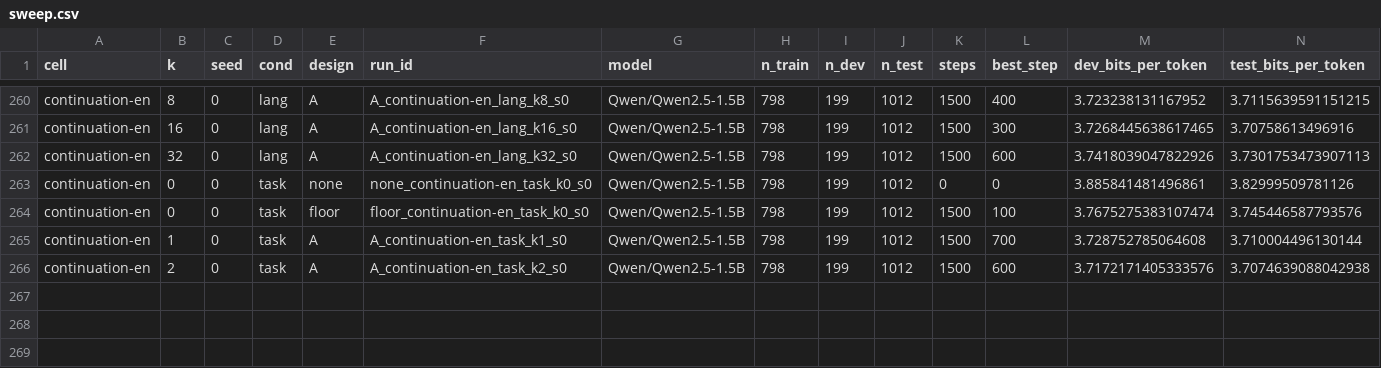
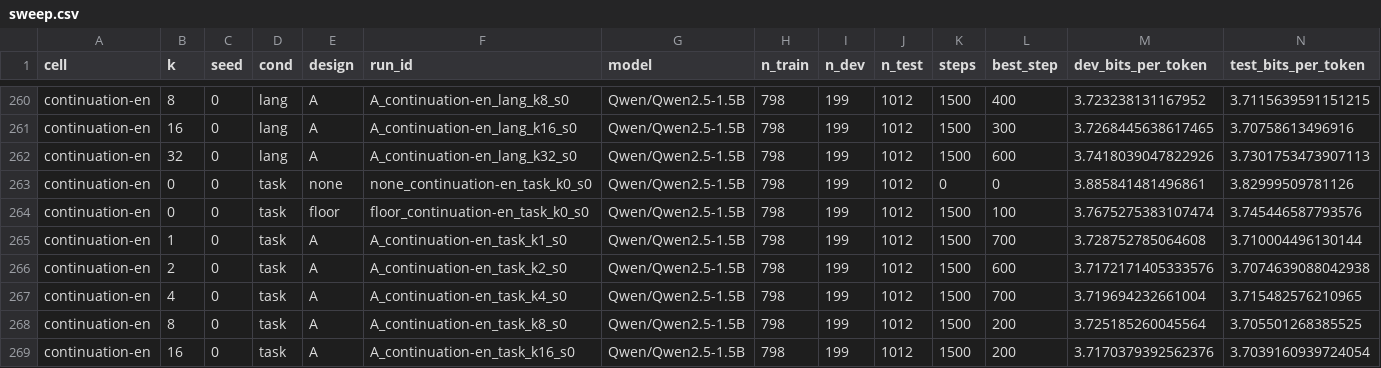
Before and after one commit to sirotenkogeorgii/prefix-programs, a CSV file: results_sync/sweep.csv, drawn as a sheet; only a part is shown, gaps mark what is left out; rows hold the shown columns only; the diff names each change by its address in the sheet, - before the commit and + after, or states it on an @@ line.

Commit message:
Sync results from Colab

```diff
--- a/results_sync/sweep.csv
+++ b/results_sync/sweep.csv
+row 267: continuation-en | 4 | 0 | task | A | A_continuation-en_task_k4_s0 | Qwen/Qwen2.5-1.5B | 798 | 199 | 1012 | 1500 | 700 | 3.719694232661004 | 3.715482576210965
+row 268: continuation-en | 8 | 0 | task | A | A_continuation-en_task_k8_s0 | Qwen/Qwen2.5-1.5B | 798 | 199 | 1012 | 1500 | 200 | 3.725185260045564 | 3.705501268385525
+row 269: continuation-en | 16 | 0 | task | A | A_continuation-en_task_k16_s0 | Qwen/Qwen2.5-1.5B | 798 | 199 | 1012 | 1500 | 200 | 3.7170379392562376 | 3.7039160939724054
```
Also changed, not shown: 6 other files.
